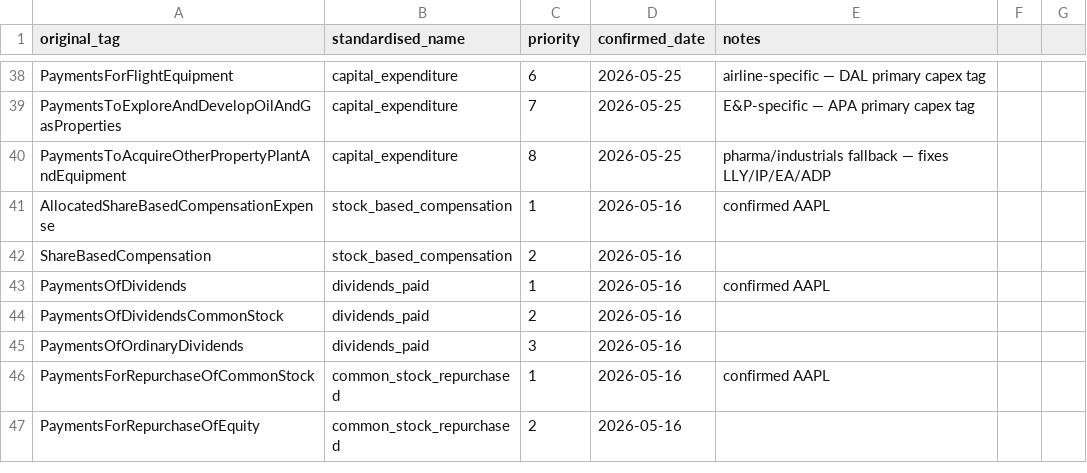
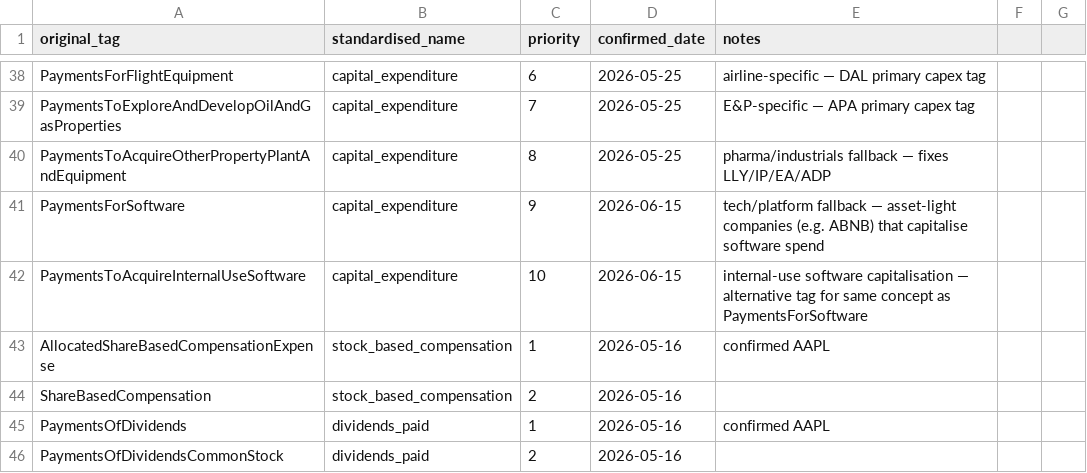
Before and after one commit to stocksnack88/stocksnack.app, a CSV file: pipeline/sec/tag_mapping.csv, drawn as a sheet; only a part is shown, gaps mark what is left out; the shorter side is filled out with more unchanged rows; the diff names each change by its address in the sheet, - before the commit and + after, or states it on an @@ line.

```diff
--- a/pipeline/sec/tag_mapping.csv
+++ b/pipeline/sec/tag_mapping.csv
+row 41: PaymentsForSoftware | capital_expenditure | 9 | 2026-06-15 | tech/platform fallback — asset-light companies (e.g. ABNB) that capitalise software spend
+row 42: PaymentsToAcquireInternalUseSoftware | capital_expenditure | 10 | 2026-06-15 | internal-use software capitalisation — alternative tag for same concept as PaymentsForSoftware
```
Also changed, not shown: 1 other file.
